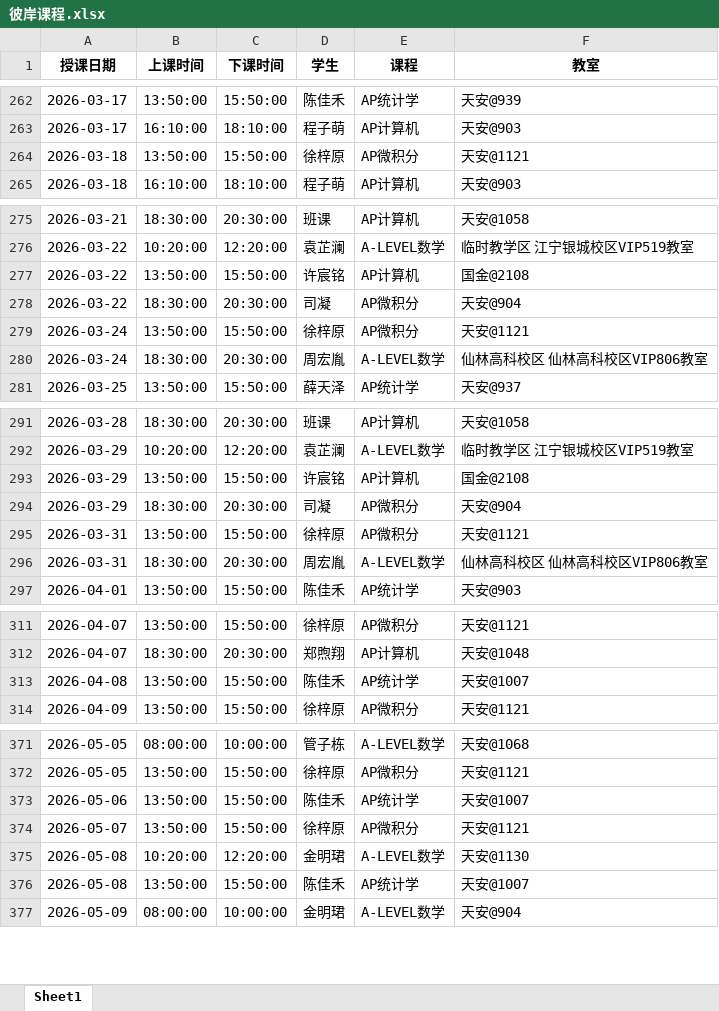
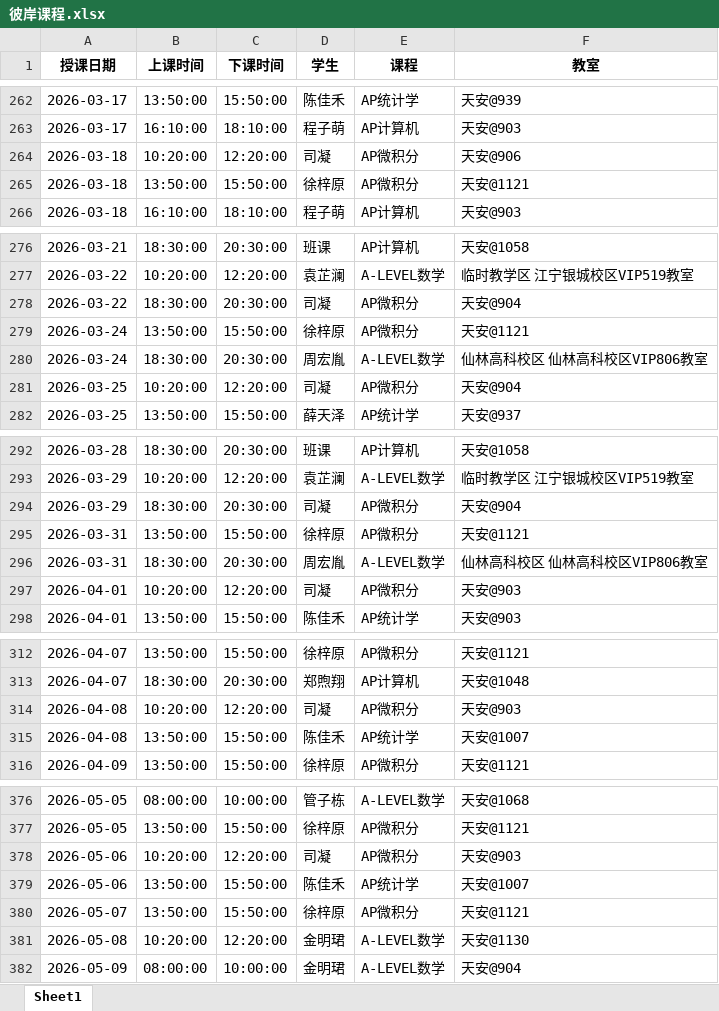
Before and after one commit to xiulikun/course-schedule, an Excel workbook: 彼岸课程.xlsx, sheet Sheet1, drawn as a sheet; only a part is shown, gaps mark what is left out; values as stored, in another font and other column widths than the file's, no borders; removed rows and columns are numbered as before the commit, all else as after; the diff covers the shown part only; the diff names each change by its address in the sheet, - before the commit and + after, or states it on an @@ line.

Commit message:
自动更新课程表

```diff
--- a/彼岸课程.xlsx (sheet Sheet1)
+++ b/彼岸课程.xlsx (sheet Sheet1)
+row 264: 2026-03-18 | 10:20:00 | 12:20:00 | 司凝 | AP微积分 | 天安@906
-row 277: 2026-03-22 | 13:50:00 | 15:50:00 | 许宸铭 | AP计算机 | 国金@2108
+row 281: 2026-03-25 | 10:20:00 | 12:20:00 | 司凝 | AP微积分 | 天安@904
-row 293: 2026-03-29 | 13:50:00 | 15:50:00 | 许宸铭 | AP计算机 | 国金@2108
+row 297: 2026-04-01 | 10:20:00 | 12:20:00 | 司凝 | AP微积分 | 天安@903
+row 314: 2026-04-08 | 10:20:00 | 12:20:00 | 司凝 | AP微积分 | 天安@903
+row 378: 2026-05-06 | 10:20:00 | 12:20:00 | 司凝 | AP微积分 | 天安@903
-row 376: 2026-05-08 | 13:50:00 | 15:50:00 | 陈佳禾 | AP统计学 | 天安@1007
```
Also changed, not shown: 3 added rows elsewhere in this sheet.
